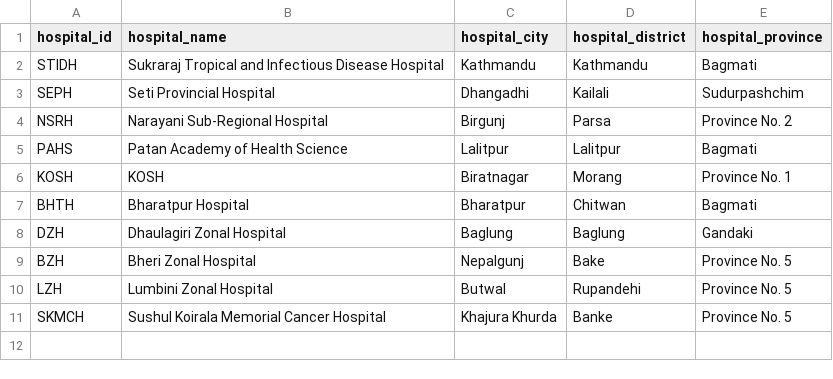
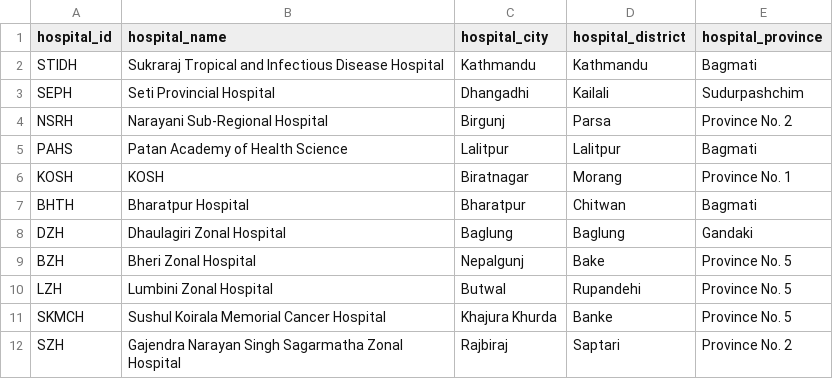
Before and after one commit to raunakms/covid19nepal, a TSV file: data/metadata_hospital.tsv, drawn as a sheet; the diff names each change by its address in the sheet, - before the commit and + after, or states it on an @@ line.

```diff
--- a/data/metadata_hospital.tsv
+++ b/data/metadata_hospital.tsv
+row 12: SZH | Gajendra Narayan Singh Sagarmatha Zonal Hospital | Rajbiraj | Saptari | Province No. 2
```
Also changed, not shown: data/data_by_labs.tsv, data/data_patients.tsv, 1 other file.
